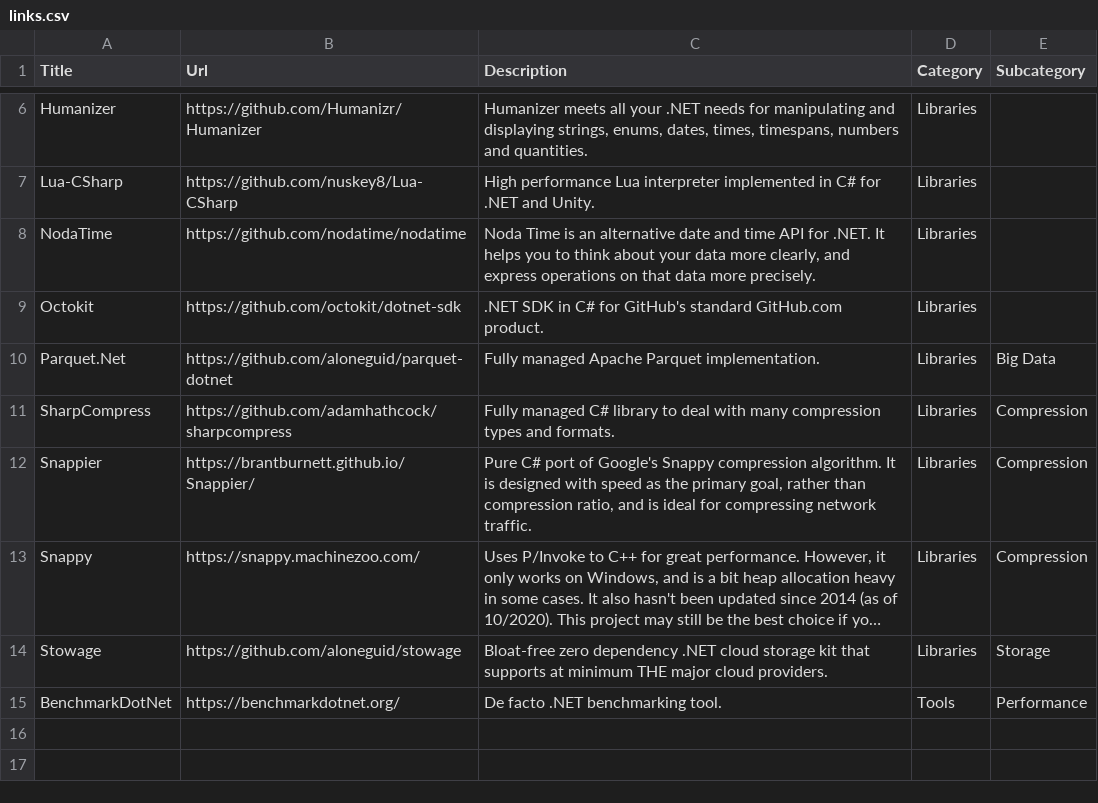
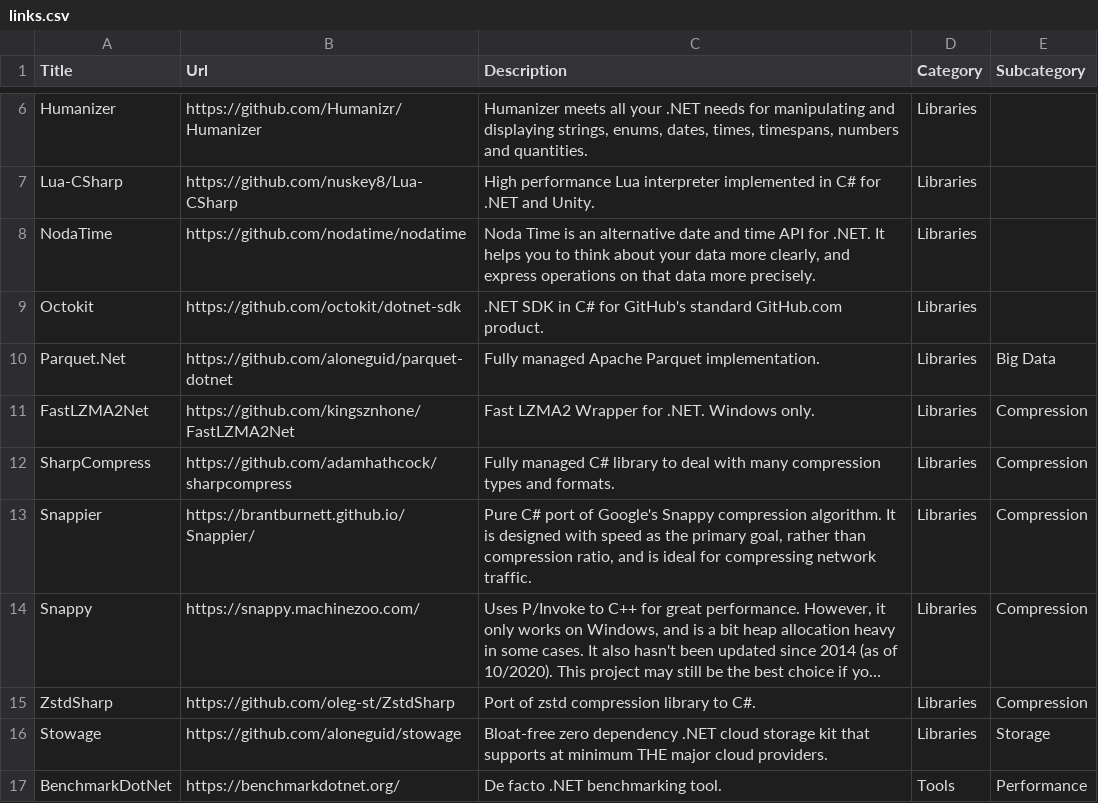
Before and after one commit to aloneguid/awesome-dotnet, a CSV file: links.csv, drawn as a sheet; only a part is shown, gaps mark what is left out; long unchanged cells end in …; the diff names each change by its address in the sheet, - before the commit and + after, or states it on an @@ line.

```diff
--- a/links.csv
+++ b/links.csv
+row 11: FastLZMA2Net | https://github.com/kingsznhone/FastLZMA2Net | Fast LZMA2 Wrapper for .NET. Windows only. | Libraries | Compression
+row 15: ZstdSharp | https://github.com/oleg-st/ZstdSharp | Port of zstd compression library to C#. | Libraries | Compression
```
Also changed, not shown: 1 other file.
